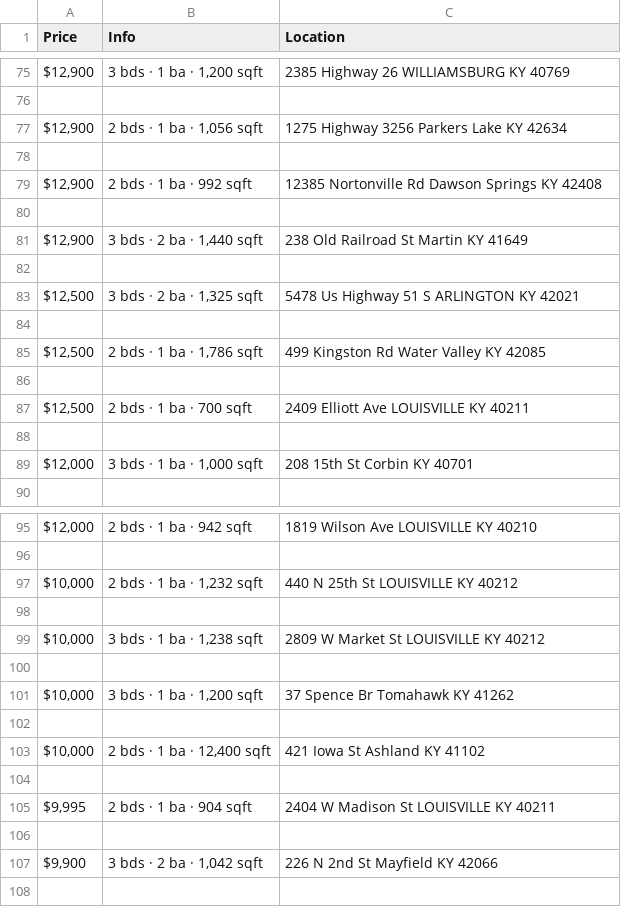
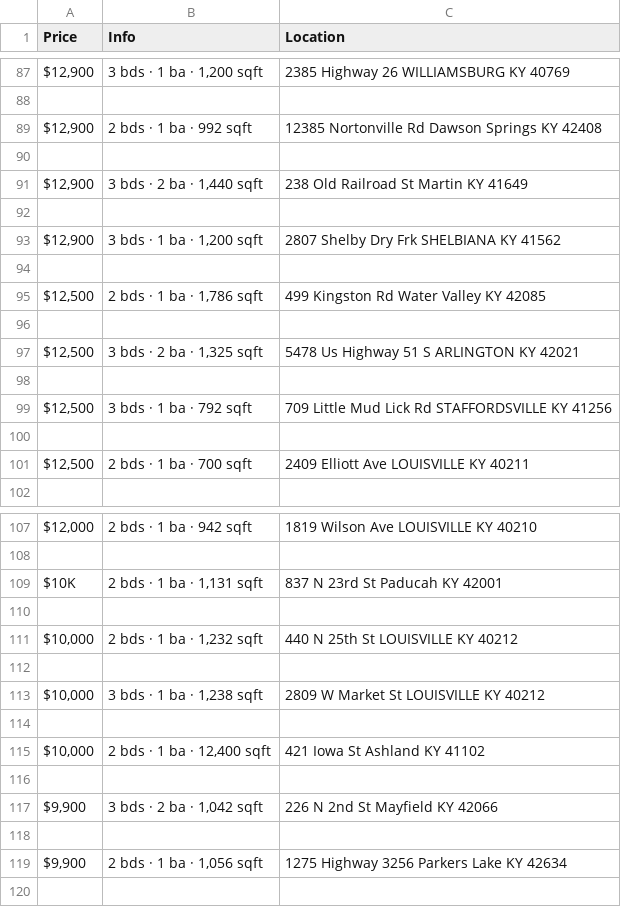
Before and after one commit to eclecticexistential/Scraper, a CSV file: zillow_scrape.csv, drawn as a sheet; only a part is shown, gaps mark what is left out; the diff covers the shown part only.

```diff
--- a/zillow_scrape.csv
+++ b/zillow_scrape.csv
@@ -76,4 +88,2 @@ Price,Info,Location
 
-"$12,900","2 bds · 1 ba · 1,056 sqft",1275 Highway 3256 Parkers Lake KY 42634
-
 "$12,900",2 bds · 1 ba · 992 sqft,12385 Nortonville Rd Dawson Springs KY 42408
@@ -82,3 +92,3 @@ Price,Info,Location
 
-"$12,500","3 bds · 2 ba · 1,325 sqft",5478 Us Highway 51 S ARLINGTON KY 42021
+"$12,900","3 bds · 1 ba · 1,200 sqft",2807 Shelby Dry Frk SHELBIANA KY 41562
 
@@ -86,5 +96,7 @@ Price,Info,Location
 
+"$12,500","3 bds · 2 ba · 1,325 sqft",5478 Us Highway 51 S ARLINGTON KY 42021
+
+"$12,500",3 bds · 1 ba · 792 sqft,709 Little Mud Lick Rd STAFFORDSVILLE KY 41256
+
 "$12,500",2 bds · 1 ba · 700 sqft,2409 Elliott Ave LOUISVILLE KY 40211
-
-"$12,000","3 bds · 1 ba · 1,000 sqft",208 15th St Corbin KY 40701
 
@@ -96,2 +108,4 @@ Price,Info,Location
 
+$10K,"2 bds · 1 ba · 1,131 sqft",837 N 23rd St Paducah KY 42001
+
 "$10,000","2 bds · 1 ba · 1,232 sqft",440 N 25th St LOUISVILLE KY 40212
@@ -100,9 +114,7 @@ Price,Info,Location
 
-"$10,000","3 bds · 1 ba · 1,200 sqft",37 Spence Br Tomahawk KY 41262
-
 "$10,000","2 bds · 1 ba · 12,400 sqft",421 Iowa St Ashland KY 41102
 
-"$9,995",2 bds · 1 ba · 904 sqft,2404 W Madison St LOUISVILLE KY 40211
+"$9,900","3 bds · 2 ba · 1,042 sqft",226 N 2nd St Mayfield KY 42066
 
-"$9,900","3 bds · 2 ba · 1,042 sqft",226 N 2nd St Mayfield KY 42066
+"$9,900","2 bds · 1 ba · 1,056 sqft",1275 Highway 3256 Parkers Lake KY 42634
 
```
Also changed, not shown: 24 added rows, 8 removed rows, 1 moved row and 4 edited cells elsewhere in this file, 2 other files.
